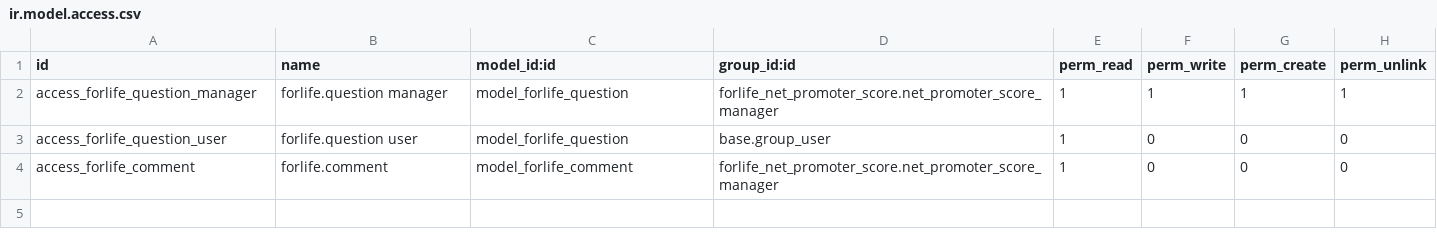
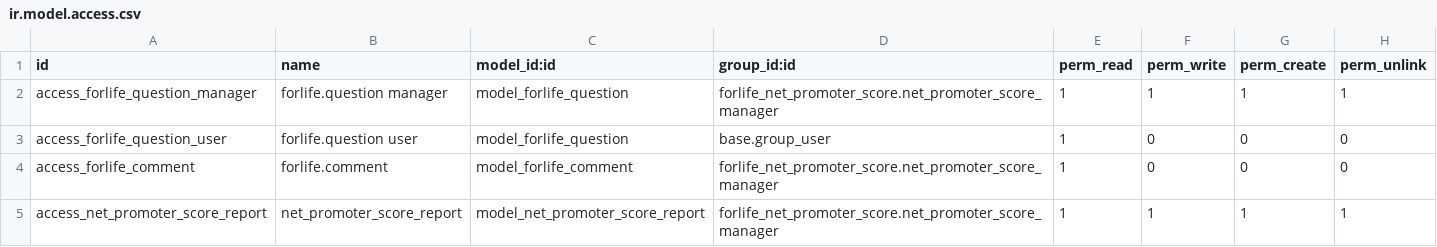
Before and after one commit to Onnet-Consulting/forlife, a CSV file: addons/custom/forlife_net_promoter_score/security/ir.model.access.csv, drawn as a sheet; the diff names each change by its address in the sheet, - before the commit and + after, or states it on an @@ line.

Commit message:
[IMP] forlife_net_promoter_score - add form report NSP

```diff
--- a/addons/custom/forlife_net_promoter_score/security/ir.model.access.csv
+++ b/addons/custom/forlife_net_promoter_score/security/ir.model.access.csv
+row 5: access_net_promoter_score_report | net_promoter_score_report | model_net_promoter_score_report | forlife_net_promoter_score.net_promoter_score_manager | 1 | 1 | 1 | 1
```
Also changed, not shown: 6 other files.
